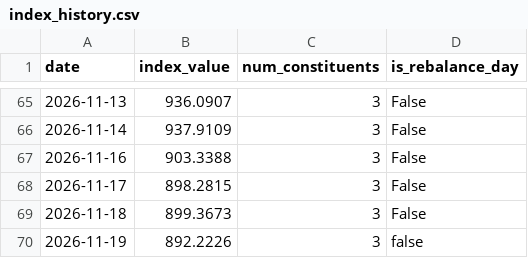
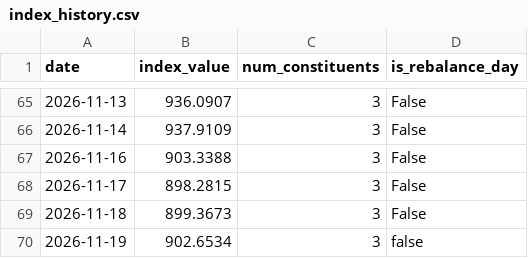
Before and after one commit to gatbatanic-eng/sepa-screener, a CSV file: output/index_history.csv, drawn as a sheet; only a part is shown, gaps mark what is left out.

```diff
--- a/output/index_history.csv
+++ b/output/index_history.csv
@@ -69,2 +69,2 @@ date,index_value,num_constituents,is_rebalance_day
 2026-11-18,899.3673,3,False
-2026-11-19,892.2226,3,false
+2026-11-19,902.6534,3,false
```
Also changed, not shown: 4 other files.
